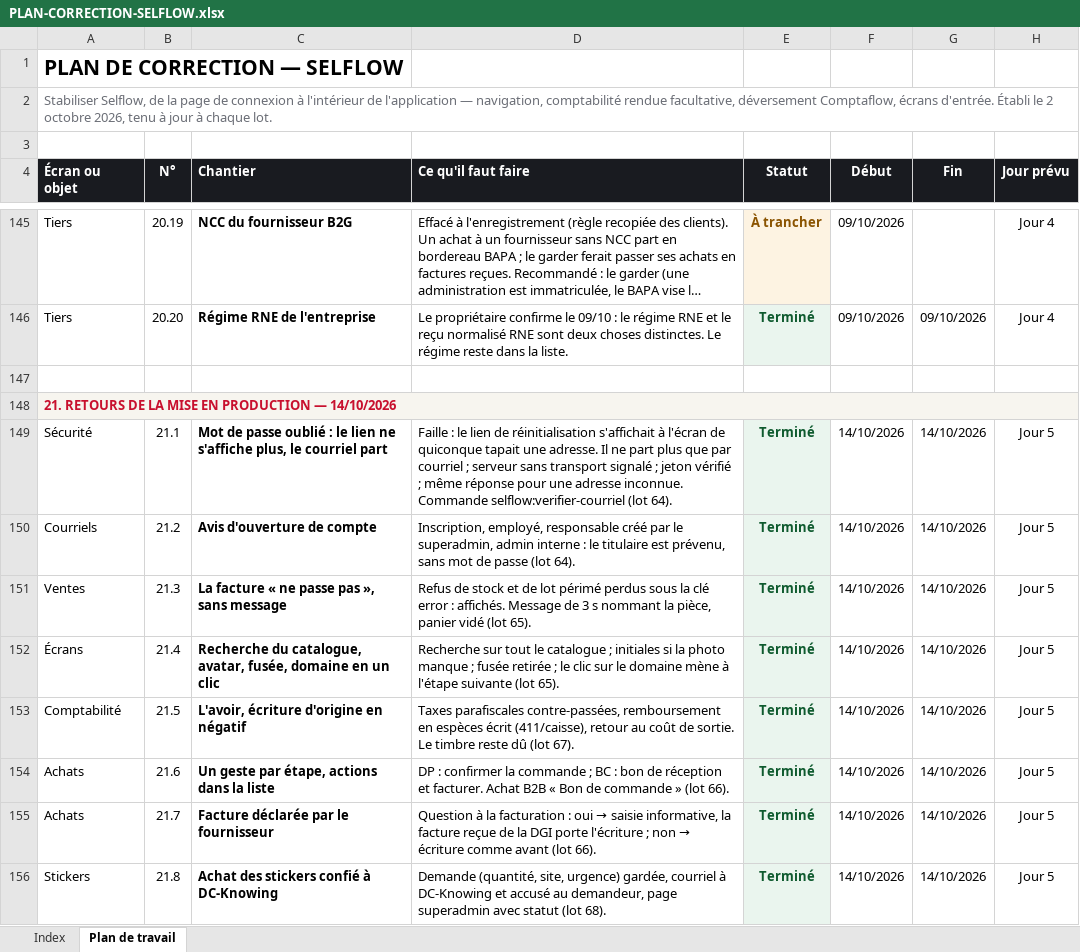
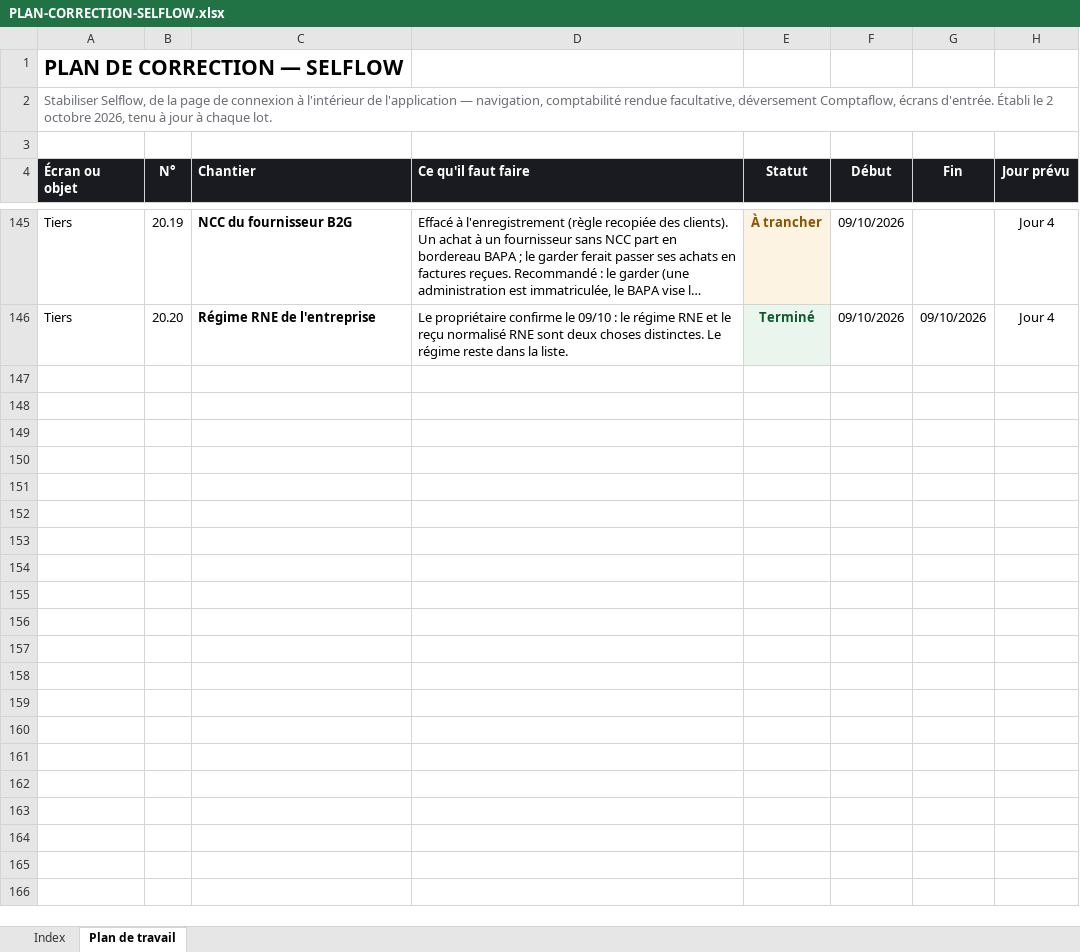
Before and after one commit to IT-dcknowing/Selflow, an Excel workbook: PLAN-CORRECTION-SELFLOW.xlsx, sheet Plan de travail, drawn as a sheet; only a part is shown, gaps mark what is left out; long unchanged cells end in …; values as stored, in another font and other column widths than the file's, no borders; the diff covers the shown part only; the diff names each change by its address in the sheet, - before the commit and + after, or states it on an @@ line.

```diff
--- a/PLAN-CORRECTION-SELFLOW.xlsx (sheet Plan de travail)
+++ b/PLAN-CORRECTION-SELFLOW.xlsx (sheet Plan de travail)
-row 147: (empty)
-row 148: 21. RETOURS DE LA MISE EN PRODUCTION — 14/10/2026
-row 149: Sécurité | 21.1 | Mot de passe oublié : le lien ne s'affiche plus, le courriel part | Faille : le lien de réinitialisation s'affichait à l'écran de quiconque tapait une adresse. Il ne part plus que par courriel ; serveur sans transport signalé ; jeton vérifié ; même réponse pour une adresse inconnue. Commande selflow:verifier-courriel (lot 64). | Terminé | 14/10/2026 | 14/10/2026 | Jour 5
-row 150: Courriels | 21.2 | Avis d'ouverture de compte | Inscription, employé, responsable créé par le superadmin, admin interne : le titulaire est prévenu, sans mot de passe (lot 64). | Terminé | 14/10/2026 | 14/10/2026 | Jour 5
-row 151: Ventes | 21.3 | La facture « ne passe pas », sans message | Refus de stock et de lot périmé perdus sous la clé error : affichés. Message de 3 s nommant la pièce, panier vidé (lot 65). | Terminé | 14/10/2026 | 14/10/2026 | Jour 5
-row 152: Écrans | 21.4 | Recherche du catalogue, avatar, fusée, domaine en un clic | Recherche sur tout le catalogue ; initiales si la photo manque ; fusée retirée ; le clic sur le domaine mène à l'étape suivante (lot 65). | Terminé | 14/10/2026 | 14/10/2026 | Jour 5
-row 153: Comptabilité | 21.5 | L'avoir, écriture d'origine en négatif | Taxes parafiscales contre-passées, remboursement en espèces écrit (411/caisse), retour au coût de sortie. Le timbre reste dû (lot 67). | Terminé | 14/10/2026 | 14/10/2026 | Jour 5
-row 154: Achats | 21.6 | Un geste par étape, actions dans la liste | DP : confirmer la commande ; BC : bon de réception et facturer. Achat B2B « Bon de commande » (lot 66). | Terminé | 14/10/2026 | 14/10/2026 | Jour 5
-row 155: Achats | 21.7 | Facture déclarée par le fournisseur | Question à la facturation : oui → saisie informative, la facture reçue de la DGI porte l'écriture ; non → écriture comme avant (lot 66). | Terminé | 14/10/2026 | 14/10/2026 | Jour 5
-row 156: Stickers | 21.8 | Achat des stickers confié à DC-Knowing | Demande (quantité, site, urgence) gardée, courriel à DC-Knowing et accusé au demandeur, page superadmin avec statut (lot 68). | Terminé | 14/10/2026 | 14/10/2026 | Jour 5
```
Also changed, not shown: 10 removed rows elsewhere in this sheet, sheet Index, 7 other files.
